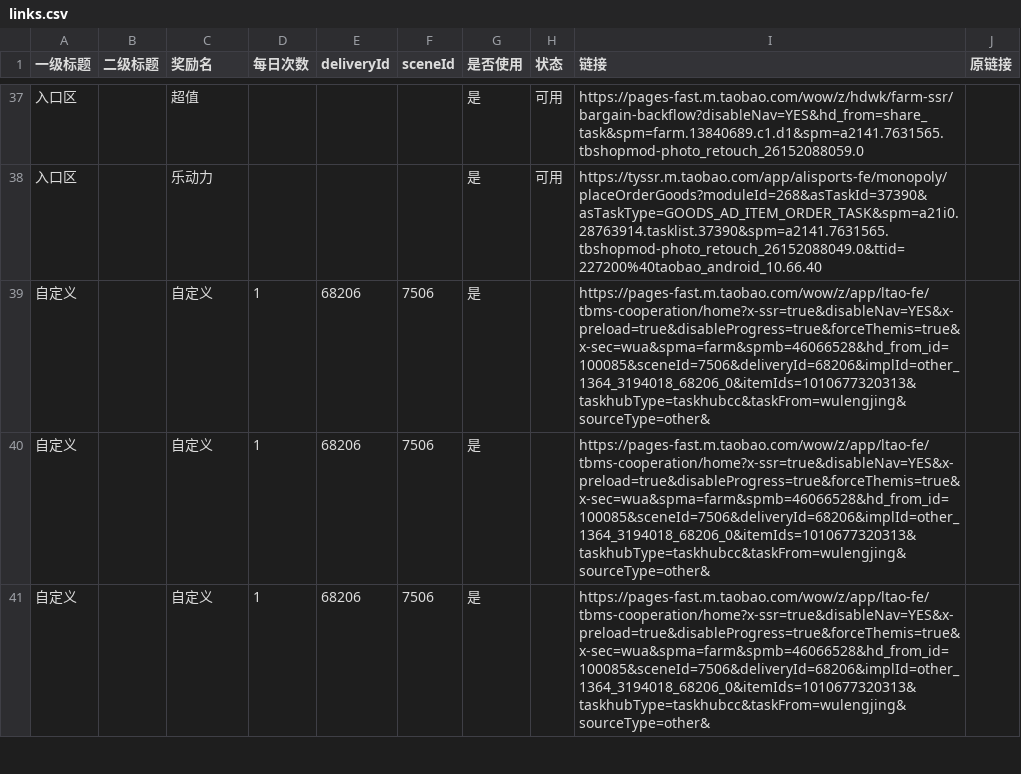
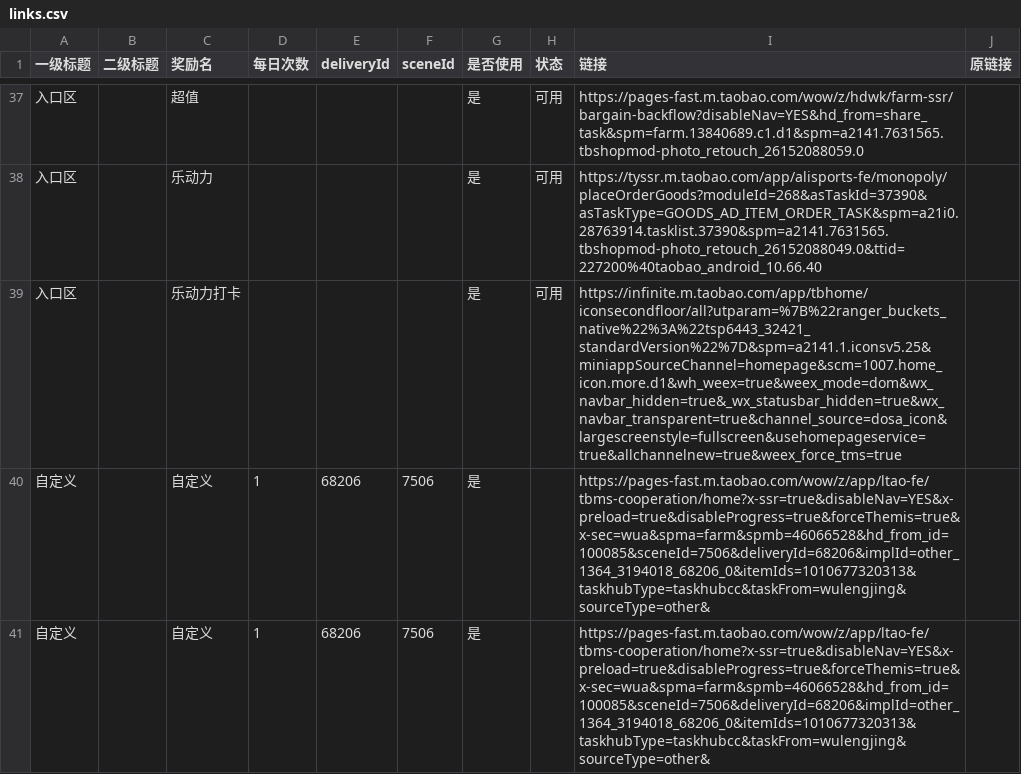
Before and after one commit to doctorstrange1122/huafei, a CSV file: data/links.csv, drawn as a sheet; only a part is shown, gaps mark what is left out; the shorter side is filled out with more unchanged rows; the diff names each change by its address in the sheet, - before the commit and + after, or states it on an @@ line.

Commit message:
data: 入口区新增乐动力打卡行

```diff
--- a/data/links.csv
+++ b/data/links.csv
+row 39: 入口区 |  | 乐动力打卡 |  |  |  | 是 | 可用 | https://infinite.m.taobao.com/app/tbhome/iconsecondfloor/all?utparam=%7B%22ranger_buckets_native%22%3A%22tsp6443_32421_standardVersion%22%7D&spm=a2141.1.iconsv5.25&miniappSourceChannel=homepage&scm=1007.home_icon.more.d1&wh_weex=true&weex_mode=dom&wx_navbar_hidden=true&_wx_statusbar_hidden=true&wx_navbar_transparent=true&channel_source=dosa_icon&largescreenstyle=fullscreen&usehomepageservice=true&allchannelnew=true&weex_force_tms=true
```
